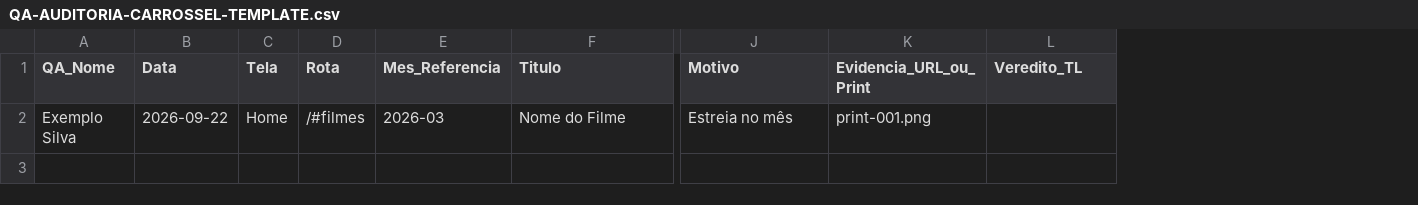
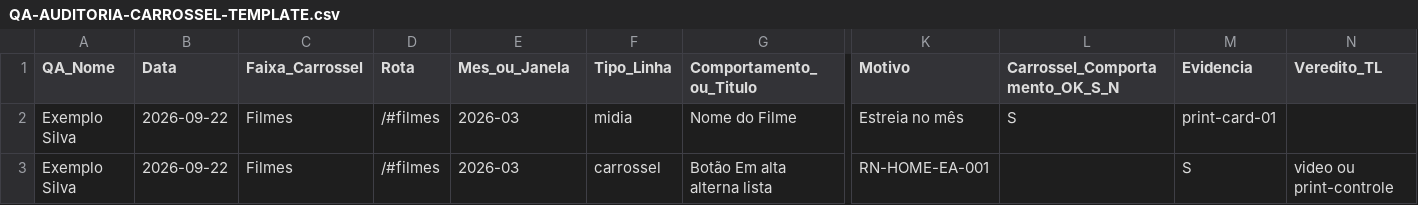
Before and after one commit to igor-silva-santos/orbe, a CSV file: docs/regras-negocio/cenarios-camadas/execucao/QA-AUDITORIA-CARROSSEL-TEMPLATE.csv, drawn as a sheet; only a part is shown, gaps mark what is left out; removed rows and columns are numbered as before the commit, all else as after; rows hold the shown columns only; the diff names each change by its address in the sheet, - before the commit and + after, or states it on an @@ line.

```diff
--- a/docs/regras-negocio/cenarios-camadas/execucao/QA-AUDITORIA-CARROSSEL-TEMPLATE.csv
+++ b/docs/regras-negocio/cenarios-camadas/execucao/QA-AUDITORIA-CARROSSEL-TEMPLATE.csv
-column C (Tela), row 2: Home
+column C (Faixa_Carrossel), row 2: Filmes
+column F (Tipo_Linha), row 2: midia
-column K (Evidencia_URL_ou_Print), row 2: print-001.png
+column L (Carrossel_Comportamento_OK_S_N), row 2: S
+column M (Evidencia), row 2: print-card-01
-E1: Mes_Referencia
+E1: Mes_ou_Janela
-G1: Titulo
+G1: Comportamento_ou_Titulo
+row 3: Exemplo Silva | 2026-09-22 | Filmes | /#filmes | 2026-03 | carrossel | Botão Em alta alterna lista | RN-HOME-EA-001 |  | S | video ou print-controle
```
